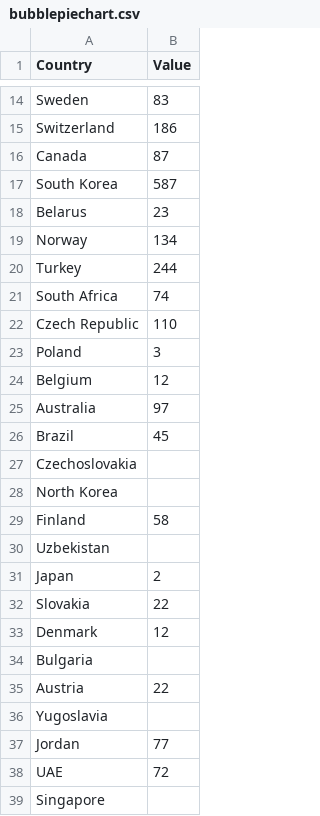
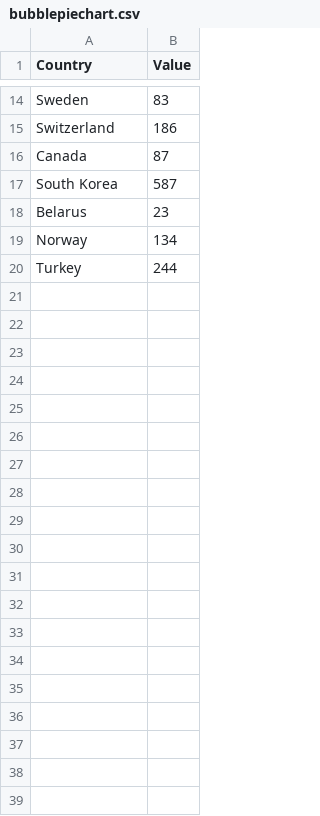
Before and after one commit to yashmevada/d3, a CSV file: bubblepiechart.csv, drawn as a sheet; only a part is shown, gaps mark what is left out; the diff covers the shown part only; the diff names each change by its address in the sheet, - before the commit and + after, or states it on an @@ line.

Commit message:
Update bubblepiechart.csv

```diff
--- a/bubblepiechart.csv
+++ b/bubblepiechart.csv
-row 21: South Africa | 74
-row 22: Czech Republic | 110
-row 23: Poland | 3
-row 24: Belgium | 12
-row 25: Australia | 97
-row 26: Brazil | 45
-row 27: Czechoslovakia
-row 28: North Korea
-row 29: Finland | 58
-row 30: Uzbekistan
-row 31: Japan | 2
-row 32: Slovakia | 22
-row 33: Denmark | 12
-row 34: Bulgaria
-row 35: Austria | 22
-row 36: Yugoslavia
-row 37: Jordan | 77
-row 38: UAE | 72
-row 39: Singapore
```
Also changed, not shown: 13 removed rows elsewhere in this file.
